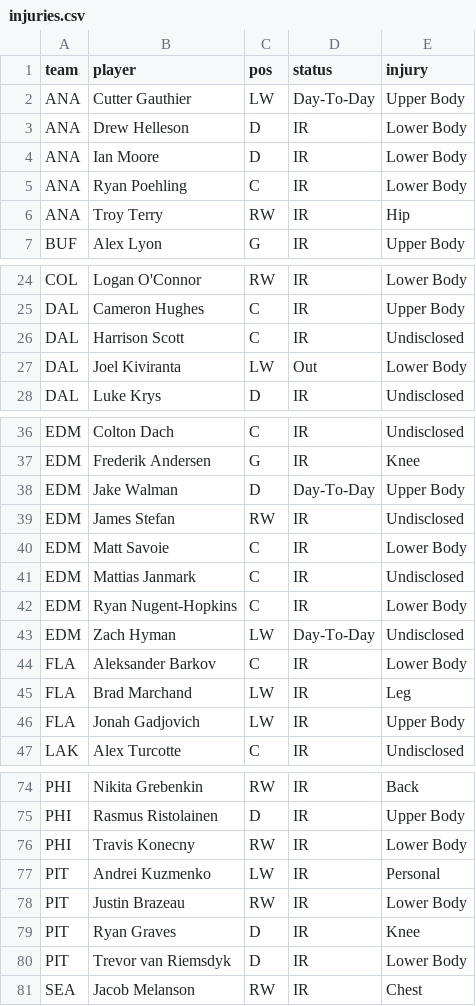
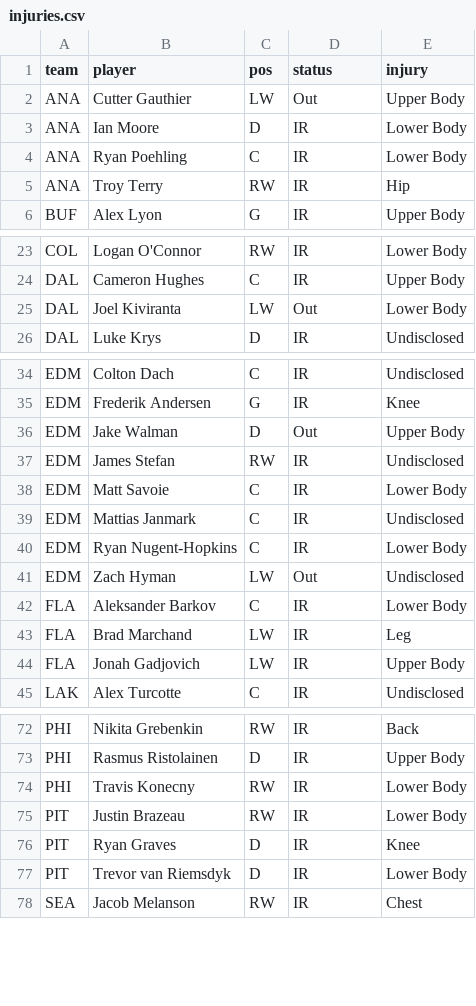
Before and after one commit to marekdoucet/pool-survivor, a CSV file: data/injuries.csv, drawn as a sheet; only a part is shown, gaps mark what is left out.

```diff
--- a/data/injuries.csv
+++ b/data/injuries.csv
@@ -1,4 +1,3 @@
 team,player,pos,status,injury
-ANA,Cutter Gauthier,LW,Day-To-Day,Upper Body
-ANA,Drew Helleson,D,IR,Lower Body
+ANA,Cutter Gauthier,LW,Out,Upper Body
 ANA,Ian Moore,D,IR,Lower Body
@@ -25,3 +24,2 @@ COL,Logan O'Connor,RW,IR,Lower Body
 DAL,Cameron Hughes,C,IR,Upper Body
-DAL,Harrison Scott,C,IR,Undisclosed
 DAL,Joel Kiviranta,LW,Out,Lower Body
@@ -37,3 +35,3 @@ EDM,Colton Dach,C,IR,Undisclosed
 EDM,Frederik Andersen,G,IR,Knee
-EDM,Jake Walman,D,Day-To-Day,Upper Body
+EDM,Jake Walman,D,Out,Upper Body
 EDM,James Stefan,RW,IR,Undisclosed
@@ -42,3 +40,3 @@ EDM,Mattias Janmark,C,IR,Undisclosed
 EDM,Ryan Nugent-Hopkins,C,IR,Lower Body
-EDM,Zach Hyman,LW,Day-To-Day,Undisclosed
+EDM,Zach Hyman,LW,Out,Undisclosed
 FLA,Aleksander Barkov,C,IR,Lower Body
@@ -76,3 +74,2 @@ PHI,Rasmus Ristolainen,D,IR,Upper Body
 PHI,Travis Konecny,RW,IR,Lower Body
-PIT,Andrei Kuzmenko,LW,IR,Personal
 PIT,Justin Brazeau,RW,IR,Lower Body
```
Also changed, not shown: 3 other files.
